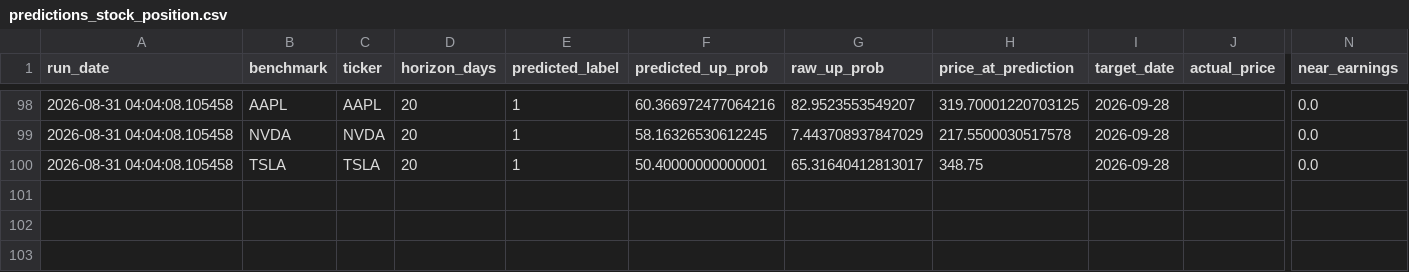
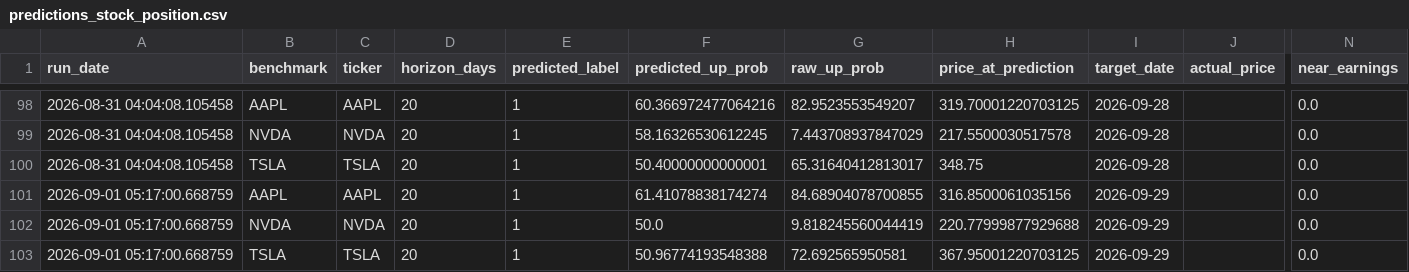
Before and after one commit to Battery2X/battery-predictor, a CSV file: logs/predictions_stock_position.csv, drawn as a sheet; only a part is shown, gaps mark what is left out; rows hold the shown columns only; the diff names each change by its address in the sheet, - before the commit and + after, or states it on an @@ line.

```diff
--- a/logs/predictions_stock_position.csv
+++ b/logs/predictions_stock_position.csv
+row 101: 2026-09-01 05:17:00.668759 | AAPL | AAPL | 20 | 1 | 61.41078838174274 | 84.68904078700855 | 316.8500061035156 | 2026-09-29 |  | 0.0
+row 102: 2026-09-01 05:17:00.668759 | NVDA | NVDA | 20 | 1 | 50.0 | 9.818245560044419 | 220.77999877929688 | 2026-09-29 |  | 0.0
+row 103: 2026-09-01 05:17:00.668759 | TSLA | TSLA | 20 | 1 | 50.96774193548388 | 72.692565950581 | 367.95001220703125 | 2026-09-29 |  | 0.0
```
Also changed, not shown: logs/predictions_position.csv, logs/predictions_scalp.csv, 3 other files.
